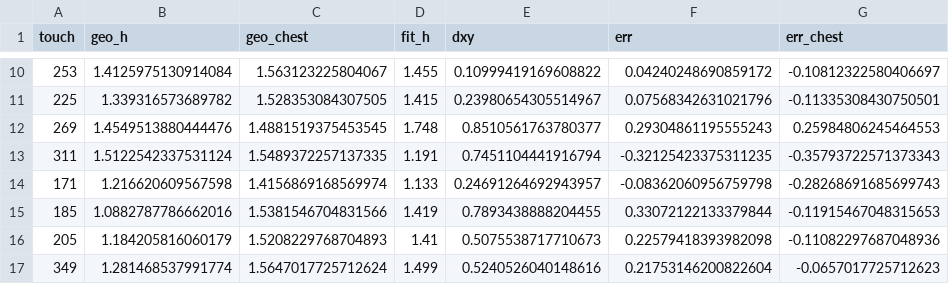
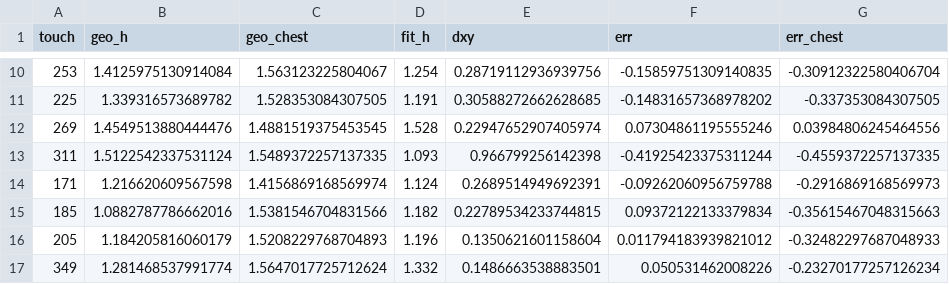
Before and after one commit to tomerzi/fotevolley, a CSV file: data/experiments/physics_models/score.csv, drawn as a sheet; only a part is shown, gaps mark what is left out; the diff covers the shown part only.

```diff
--- a/data/experiments/physics_models/score.csv
+++ b/data/experiments/physics_models/score.csv
@@ -10,8 +10,8 @@ touch,geo_h,geo_chest,fit_h,dxy,err,err_chest
-253,1.4125975130914084,1.563123225804067,1.455,0.10999419169608822,0.04240248690859172,-0.10812322580406697
-225,1.339316573689782,1.528353084307505,1.415,0.23980654305514967,0.07568342631021796,-0.11335308430750501
-269,1.4549513880444476,1.4881519375453545,1.748,0.8510561763780377,0.29304861195555243,0.25984806245464553
-311,1.5122542337531124,1.5489372257137335,1.191,0.7451104441916794,-0.32125423375311235,-0.35793722571373343
-171,1.216620609567598,1.4156869168569974,1.133,0.24691264692943957,-0.08362060956759798,-0.28268691685699743
-185,1.0882787786662016,1.5381546704831566,1.419,0.7893438888204455,0.33072122133379844,-0.11915467048315653
-205,1.184205816060179,1.5208229768704893,1.41,0.5075538717710673,0.22579418393982098,-0.11082297687048936
-349,1.281468537991774,1.5647017725712624,1.499,0.5240526040148616,0.21753146200822604,-0.0657017725712623
+253,1.4125975130914084,1.563123225804067,1.254,0.28719112936939756,-0.15859751309140835,-0.30912322580406704
+225,1.339316573689782,1.528353084307505,1.191,0.30588272662628685,-0.14831657368978202,-0.337353084307505
+269,1.4549513880444476,1.4881519375453545,1.528,0.22947652907405974,0.07304861195555246,0.03984806245464556
+311,1.5122542337531124,1.5489372257137335,1.093,0.966799256142398,-0.41925423375311244,-0.4559372257137335
+171,1.216620609567598,1.4156869168569974,1.124,0.2689514949692391,-0.09262060956759788,-0.2916869168569973
+185,1.0882787786662016,1.5381546704831566,1.182,0.22789534233744815,0.09372122133379834,-0.35615467048315663
+205,1.184205816060179,1.5208229768704893,1.196,0.1350621601158604,0.011794183939821012,-0.32482297687048933
+349,1.281468537991774,1.5647017725712624,1.332,0.1486663538883501,0.050531462008226,-0.23270177257126234
```
Also changed, not shown: 128 edited cells elsewhere in this file, 5 other files.
